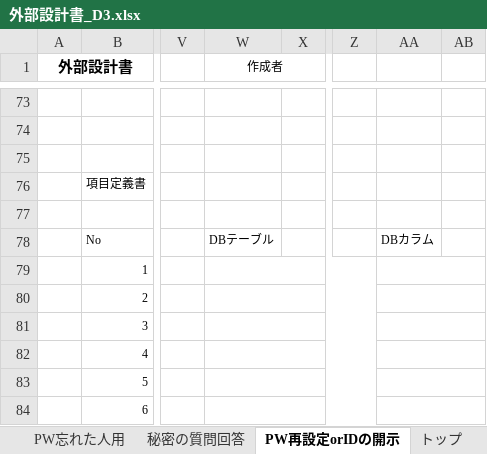
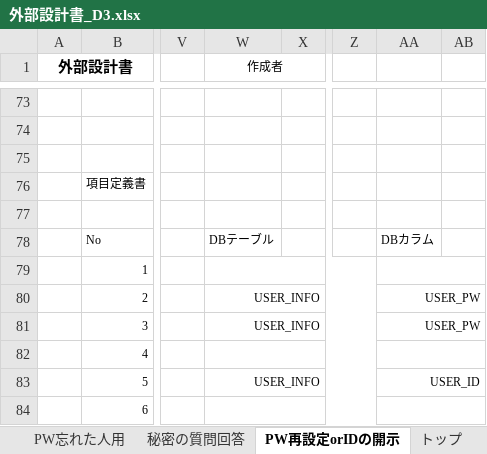
Before and after one commit to dojo2023/D-3, an Excel workbook: doc/外部設計書_D3.xlsx, sheet PW再設定orIDの開示, drawn as a sheet; only a part is shown, gaps mark what is left out; values as stored, in another font and other column widths than the file's, no borders; charts and pictures not drawn; the diff names each change by its address in the sheet, - before the commit and + after, or states it on an @@ line.

```diff
--- a/doc/外部設計書_D3.xlsx (sheet PW再設定orIDの開示)
+++ b/doc/外部設計書_D3.xlsx (sheet PW再設定orIDの開示)
-W80:W81 (作成者): (empty)
+W80:W81 (作成者): USER_INFO
-AA80:AA81: (empty)
+AA80:AA81: USER_PW
-W83 (作成者): (empty)
+W83 (作成者): USER_INFO
-AA83: (empty)
+AA83: USER_ID
```
Also changed, not shown: sheet 秘密の質問回答, sheet 登録完了, sheet ログイン, sheet トップ, charts or pictures.
